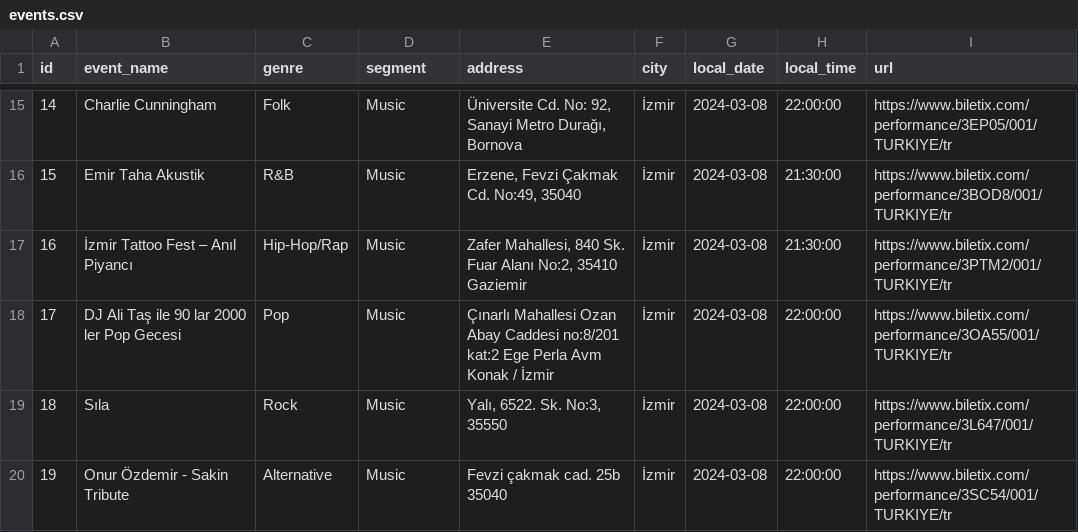
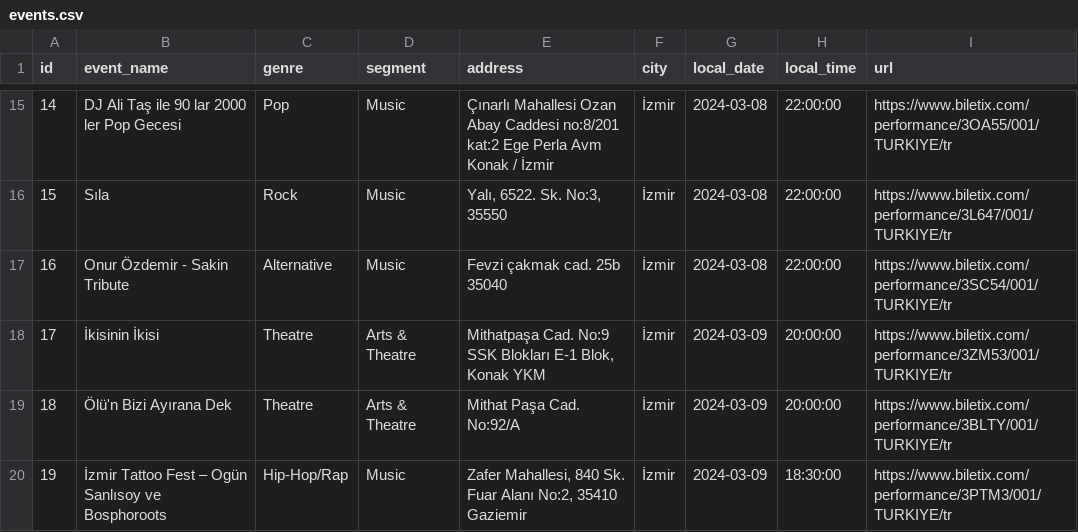
Before and after one commit to seymaalan/dolunay, a CSV file: miniproject/database/events.csv, drawn as a sheet; only a part is shown, gaps mark what is left out; the diff covers the shown part only.

Commit message:
upcoming,past events

```diff
--- a/miniproject/database/events.csv
+++ b/miniproject/database/events.csv
@@ -15,6 +15,6 @@ id,event_name,genre,segment,address,city,local_date,local_time,url
-14,Charlie Cunningham,Folk,Music,"Üniversite Cd. No: 92, Sanayi Metro Durağı, Bornova",İzmir,2024-03-08,22:00:00,https://www.biletix.com/performance/3EP05/001/TURKIYE/tr
-15,Emir Taha Akustik,R&B,Music,"Erzene, Fevzi Çakmak Cd. No:49, 35040",İzmir,2024-03-08,21:30:00,https://www.biletix.com/performance/3BOD8/001/TURKIYE/tr
-16,İzmir Tattoo Fest – Anıl Piyancı,Hip-Hop/Rap,Music,"Zafer Mahallesi, 840 Sk. Fuar Alanı No:2, 35410 Gaziemir",İzmir,2024-03-08,21:30:00,https://www.biletix.com/performance/3PTM2/001/TURKIYE/tr
-17,DJ Ali Taş ile 90 lar 2000 ler Pop Gecesi,Pop,Music,Çınarlı Mahallesi Ozan Abay Caddesi no:8/201 kat:2 Ege Perla Avm Konak / İzmir,İzmir,2024-03-08,22:00:00,https://www.biletix.com/performance/3OA55/001/TURKIYE/tr
-18,Sıla,Rock,Music,"Yalı, 6522. Sk. No:3, 35550",İzmir,2024-03-08,22:00:00,https://www.biletix.com/performance/3L647/001/TURKIYE/tr
-19,Onur Özdemir - Sakin Tribute,Alternative,Music,Fevzi çakmak cad. 25b 35040,İzmir,2024-03-08,22:00:00,https://www.biletix.com/performance/3SC54/001/TURKIYE/tr
+14,DJ Ali Taş ile 90 lar 2000 ler Pop Gecesi,Pop,Music,Çınarlı Mahallesi Ozan Abay Caddesi no:8/201 kat:2 Ege Perla Avm Konak / İzmir,İzmir,2024-03-08,22:00:00,https://www.biletix.com/performance/3OA55/001/TURKIYE/tr
+15,Sıla,Rock,Music,"Yalı, 6522. Sk. No:3, 35550",İzmir,2024-03-08,22:00:00,https://www.biletix.com/performance/3L647/001/TURKIYE/tr
+16,Onur Özdemir - Sakin Tribute,Alternative,Music,Fevzi çakmak cad. 25b 35040,İzmir,2024-03-08,22:00:00,https://www.biletix.com/performance/3SC54/001/TURKIYE/tr
+17,İkisinin İkisi,Theatre,Arts & Theatre,"Mithatpaşa Cad. No:9 SSK Blokları E-1 Blok, Konak YKM",İzmir,2024-03-09,20:00:00,https://www.biletix.com/performance/3ZM53/001/TURKIYE/tr
+18,Ölü'n Bizi Ayırana Dek,Theatre,Arts & Theatre,Mithat Paşa Cad. No:92/A,İzmir,2024-03-09,20:00:00,https://www.biletix.com/performance/3BLTY/001/TURKIYE/tr
+19,İzmir Tattoo Fest – Ogün Sanlısoy ve Bosphoroots,Hip-Hop/Rap,Music,"Zafer Mahallesi, 840 Sk. Fuar Alanı No:2, 35410 Gaziemir",İzmir,2024-03-09,18:30:00,https://www.biletix.com/performance/3PTM3/001/TURKIYE/tr
```
Also changed, not shown: 70 edited cells elsewhere in this file.
